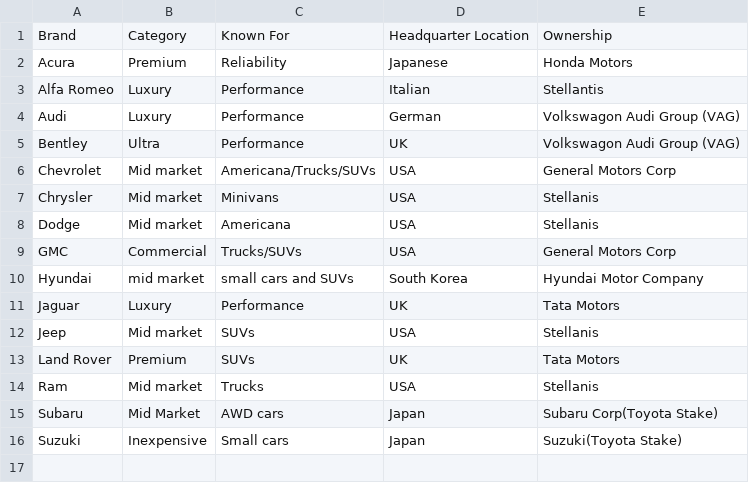
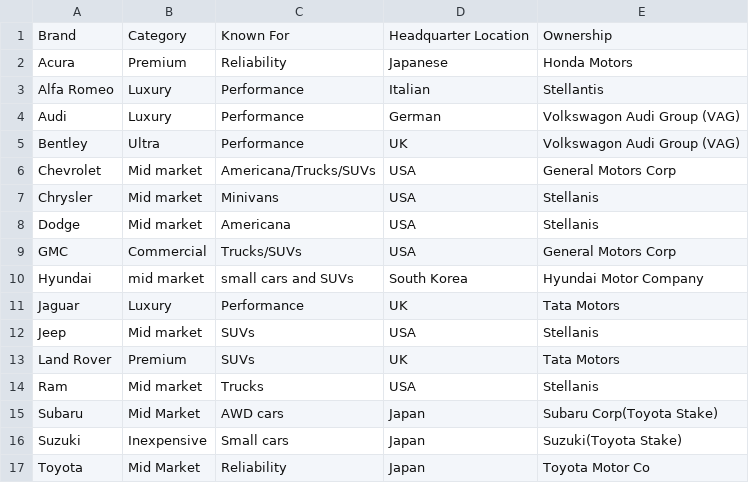
Before and after one commit to PdxCodeGuild/class_lemur, a CSV file: code/swarty/DavidsData.csv, drawn as a sheet.

Commit message:
modified:   DavidsData.csv 	deleted:    DavidsData_Aug04_2021.csv 	modified:   lab12V2.py 	modified:   minicapstone.py

```diff
--- a/code/swarty/DavidsData.csv
+++ b/code/swarty/DavidsData.csv
@@ -16 +16,2 @@ Subaru, Mid Market, AWD cars, Japan, Subaru Corp(Toyota Stake)
 Suzuki, Inexpensive, Small cars, Japan, Suzuki(Toyota Stake)
+Toyota,Mid Market,Reliability,Japan,Toyota Motor Co
```
Also changed, not shown: 3 other files.
